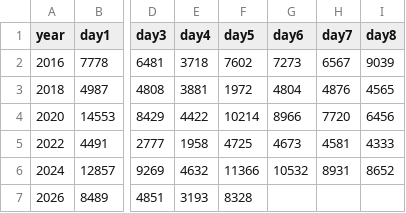
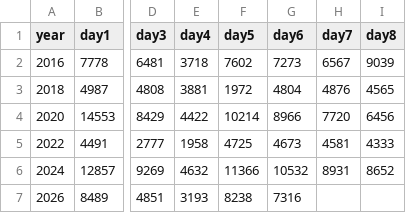
Before and after one commit to cldwalker/durham-early-vote-race, a CSV file: early-vote-counts.csv, drawn as a sheet; only a part is shown, gaps mark what is left out; the diff names each change by its address in the sheet, - before the commit and + after, or states it on an @@ line.

Commit message:
add todays count

```diff
--- a/early-vote-counts.csv
+++ b/early-vote-counts.csv
-F7 (day5): 8328
+F7 (day5): 8238
-G7 (day6): (empty)
+G7 (day6): 7316
```
